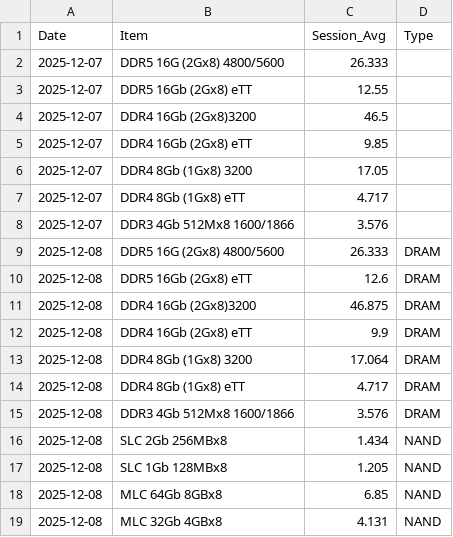
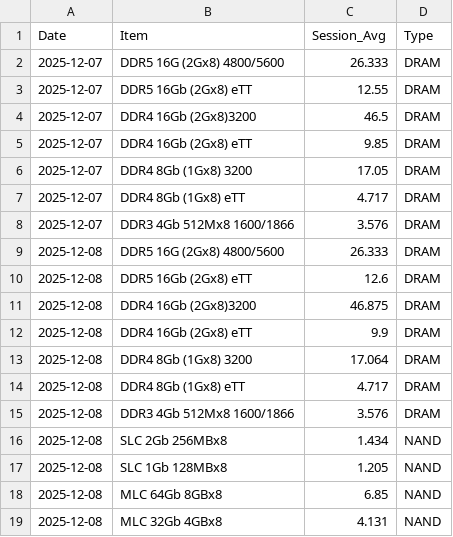
Before and after one commit to scrancap81/dram-price-tracker, a CSV file: dram_prices.csv, drawn as a sheet.

Commit message:
Update dram_prices.csv

```diff
--- a/dram_prices.csv
+++ b/dram_prices.csv
@@ -1,9 +1,9 @@
 Date,Item,Session_Avg,Type
-2025-12-07,DDR5 16G (2Gx8) 4800/5600,26.333,
-2025-12-07,DDR5 16Gb (2Gx8) eTT,12.55,
-2025-12-07,DDR4 16Gb (2Gx8)3200,46.5,
-2025-12-07,DDR4 16Gb (2Gx8) eTT,9.85,
-2025-12-07,DDR4 8Gb (1Gx8) 3200,17.05,
-2025-12-07,DDR4 8Gb (1Gx8) eTT,4.717,
-2025-12-07,DDR3 4Gb 512Mx8 1600/1866,3.576,
+2025-12-07,DDR5 16G (2Gx8) 4800/5600,26.333,DRAM
+2025-12-07,DDR5 16Gb (2Gx8) eTT,12.55,DRAM
+2025-12-07,DDR4 16Gb (2Gx8)3200,46.5,DRAM
+2025-12-07,DDR4 16Gb (2Gx8) eTT,9.85,DRAM
+2025-12-07,DDR4 8Gb (1Gx8) 3200,17.05,DRAM
+2025-12-07,DDR4 8Gb (1Gx8) eTT,4.717,DRAM
+2025-12-07,DDR3 4Gb 512Mx8 1600/1866,3.576,DRAM
 2025-12-08,DDR5 16G (2Gx8) 4800/5600,26.333,DRAM
```
